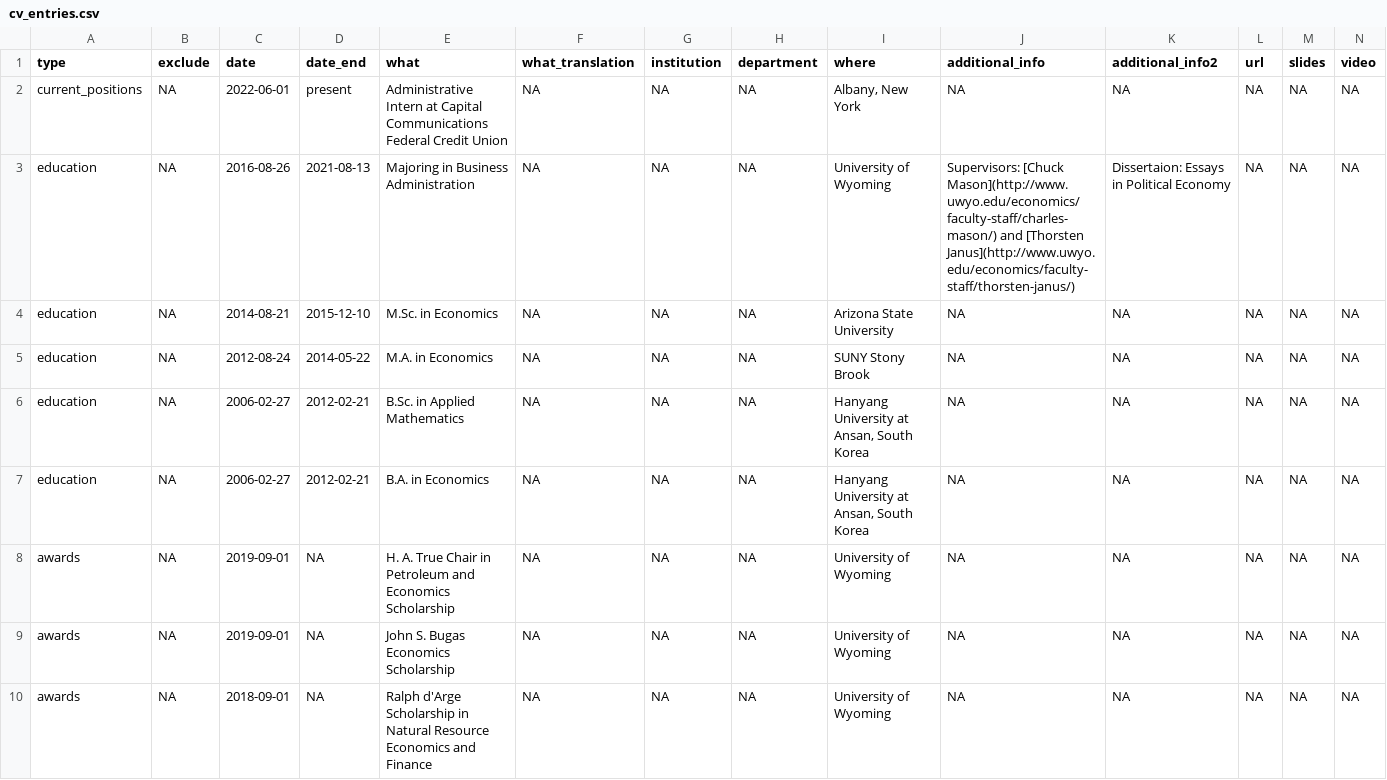
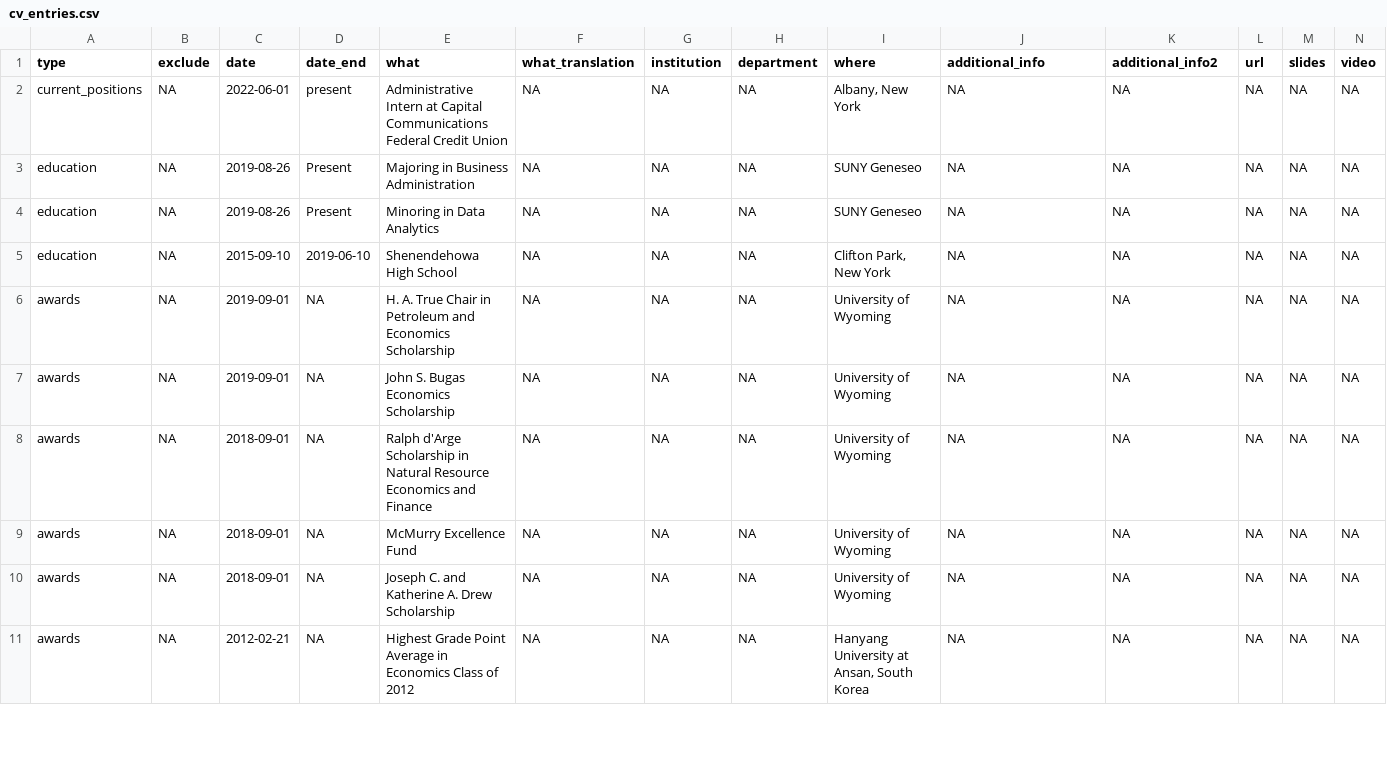
Before and after one commit to jvj3/jvj3.github.io, a CSV file: _content/cv_entries.csv, drawn as a sheet; only a part is shown; the shorter side is filled out with more unchanged rows; removed rows and columns are numbered as before the commit, all else as after; rows hold the shown columns only; the diff names each change by its address in the sheet, - before the commit and + after, or states it on an @@ line.

```diff
--- a/_content/cv_entries.csv
+++ b/_content/cv_entries.csv
-row 3: education | NA | 2016-08-26 | 2021-08-13 | Majoring in Business Administration | NA | NA | NA | University of Wyoming | Supervisors: [Chuck Mason](http://www.uwyo.edu/economics/faculty-staff/charles-mason/) and [Thorsten Janus](http://www.uwyo.edu/economics/faculty-staff/thorsten-janus/) | Dissertaion: Essays in Political Economy | NA | NA | NA
-C3 (date): 2014-08-21
+C3 (date): 2019-08-26
-D3 (date_end): 2015-12-10
+D3 (date_end): Present
-E3 (what): M.Sc. in Economics
+E3 (what): Majoring in Business Administration
-I3 (where): Arizona State University
+I3 (where): SUNY Geneseo
-C4 (date): 2012-08-24
+C4 (date): 2019-08-26
-D4 (date_end): 2014-05-22
+D4 (date_end): Present
-E4 (what): M.A. in Economics
+E4 (what): Minoring in Data Analytics
-I4 (where): SUNY Stony Brook
+I4 (where): SUNY Geneseo
-C5 (date): 2006-02-27
+C5 (date): 2015-09-10
-D5 (date_end): 2012-02-21
+D5 (date_end): 2019-06-10
-E5 (what): B.Sc. in Applied Mathematics
+E5 (what): Shenendehowa High School
-I5 (where): Hanyang University at Ansan, South Korea
+I5 (where): Clifton Park, New York
-row 7: education | NA | 2006-02-27 | 2012-02-21 | B.A. in Economics | NA | NA | NA | Hanyang University at Ansan, South Korea | NA | NA | NA | NA | NA
```
Also changed, not shown: 1 other file.
